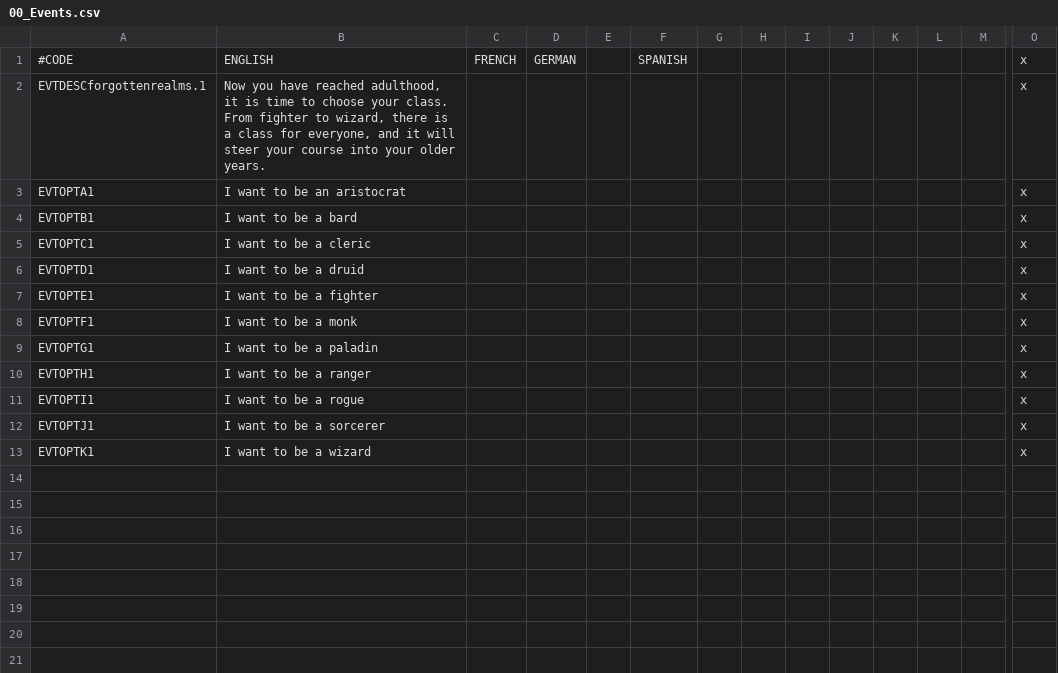
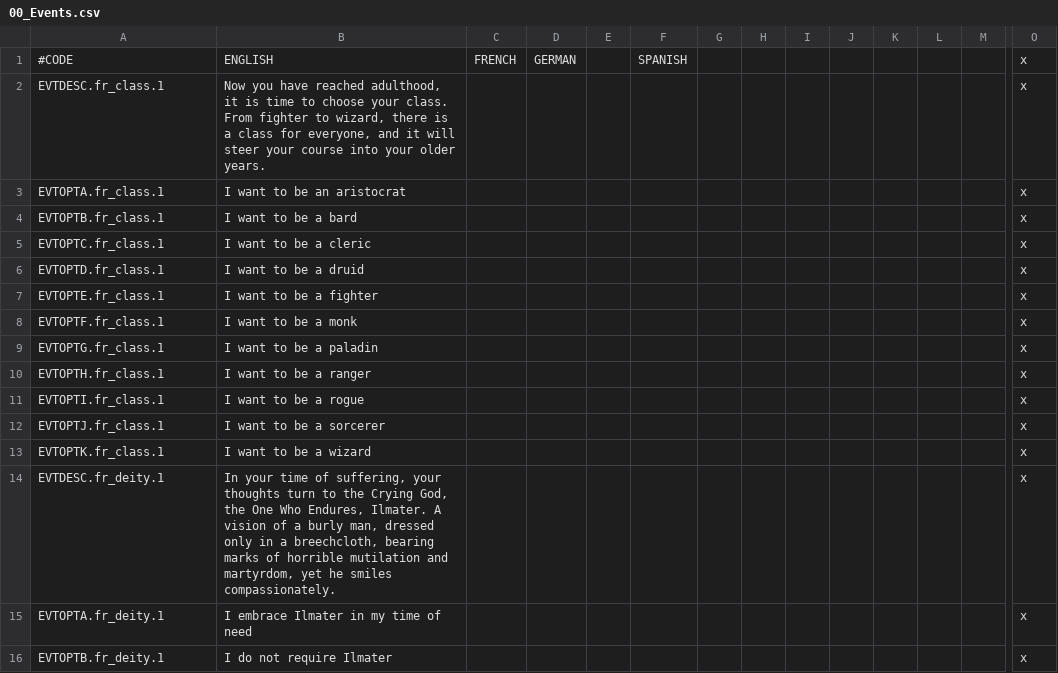
Before and after one commit to chriscohen/ck2-forgottenkings, a CSV file: ForgottenRealms/localisation/00_Events.csv, drawn as a sheet; only a part is shown, gaps mark what is left out; rows hold the shown columns only; the diff names each change by its address in the sheet, - before the commit and + after, or states it on an @@ line.

Commit message:
Changed namespacing style for events, and added event to become follower of Ilmater.

```diff
--- a/ForgottenRealms/localisation/00_Events.csv
+++ b/ForgottenRealms/localisation/00_Events.csv
-A2: EVTDESCforgottenrealms.1
+A2: EVTDESC.fr_class.1
-A3: EVTOPTA1
+A3: EVTOPTA.fr_class.1
-A4: EVTOPTB1
+A4: EVTOPTB.fr_class.1
-A5: EVTOPTC1
+A5: EVTOPTC.fr_class.1
-A6: EVTOPTD1
+A6: EVTOPTD.fr_class.1
-A7: EVTOPTE1
+A7: EVTOPTE.fr_class.1
-A8: EVTOPTF1
+A8: EVTOPTF.fr_class.1
-A9: EVTOPTG1
+A9: EVTOPTG.fr_class.1
-A10: EVTOPTH1
+A10: EVTOPTH.fr_class.1
-A11: EVTOPTI1
+A11: EVTOPTI.fr_class.1
-A12: EVTOPTJ1
+A12: EVTOPTJ.fr_class.1
-A13: EVTOPTK1
+A13: EVTOPTK.fr_class.1
+row 14: EVTDESC.fr_deity.1 | In your time of suffering, your thoughts turn to the Crying God, the One Who Endures, Ilmater. A vision of a burly man, dressed only in a breechcloth, bearing marks of horrible mutilation and martyrdom, yet he smiles compassionately. |  |  |  |  |  |  |  |  |  |  |  | x
+row 15: EVTOPTA.fr_deity.1 | I embrace Ilmater in my time of need |  |  |  |  |  |  |  |  |  |  |  | x
+row 16: EVTOPTB.fr_deity.1 | I do not require Ilmater |  |  |  |  |  |  |  |  |  |  |  | x
```
Also changed, not shown: 2 other files.
